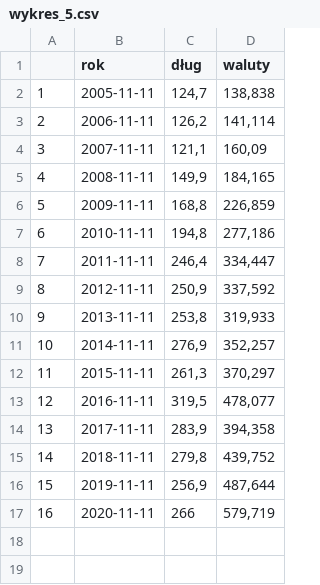
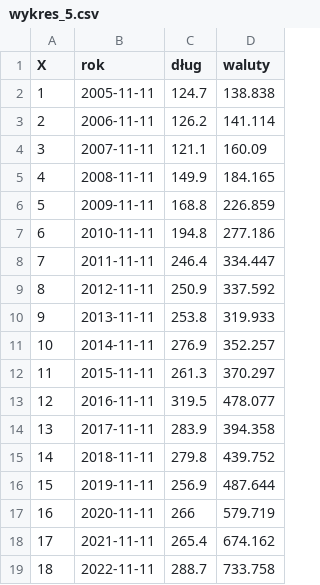
Before and after one commit to IwoA/MMT_book, a CSV file: rysunki/wykres_5.csv, drawn as a sheet; the diff names each change by its address in the sheet, - before the commit and + after, or states it on an @@ line.

```diff
--- a/rysunki/wykres_5.csv
+++ b/rysunki/wykres_5.csv
@@ column A (X) renumbered in row 1 @@
-C2 (dług): 124,7
+C2 (dług): 124.7
-D2 (waluty): 138,838
+D2 (waluty): 138.838
-C3 (dług): 126,2
+C3 (dług): 126.2
-D3 (waluty): 141,114
+D3 (waluty): 141.114
-C4 (dług): 121,1
+C4 (dług): 121.1
-D4 (waluty): 160,09
+D4 (waluty): 160.09
-C5 (dług): 149,9
+C5 (dług): 149.9
-D5 (waluty): 184,165
+D5 (waluty): 184.165
-C6 (dług): 168,8
+C6 (dług): 168.8
-D6 (waluty): 226,859
+D6 (waluty): 226.859
-C7 (dług): 194,8
+C7 (dług): 194.8
-D7 (waluty): 277,186
+D7 (waluty): 277.186
-C8 (dług): 246,4
+C8 (dług): 246.4
-D8 (waluty): 334,447
+D8 (waluty): 334.447
-C9 (dług): 250,9
+C9 (dług): 250.9
-D9 (waluty): 337,592
+D9 (waluty): 337.592
-C10 (dług): 253,8
+C10 (dług): 253.8
-D10 (waluty): 319,933
+D10 (waluty): 319.933
-C11 (dług): 276,9
+C11 (dług): 276.9
-D11 (waluty): 352,257
+D11 (waluty): 352.257
-C12 (dług): 261,3
+C12 (dług): 261.3
-D12 (waluty): 370,297
+D12 (waluty): 370.297
-C13 (dług): 319,5
+C13 (dług): 319.5
-D13 (waluty): 478,077
+D13 (waluty): 478.077
-C14 (dług): 283,9
+C14 (dług): 283.9
-D14 (waluty): 394,358
+D14 (waluty): 394.358
-C15 (dług): 279,8
+C15 (dług): 279.8
-D15 (waluty): 439,752
+D15 (waluty): 439.752
-C16 (dług): 256,9
+C16 (dług): 256.9
-D16 (waluty): 487,644
+D16 (waluty): 487.644
-D17 (waluty): 579,719
+D17 (waluty): 579.719
+row 18: 17 | 2021-11-11 | 265.4 | 674.162
+row 19: 18 | 2022-11-11 | 288.7 | 733.758
```
Also changed, not shown: 5 other files.
